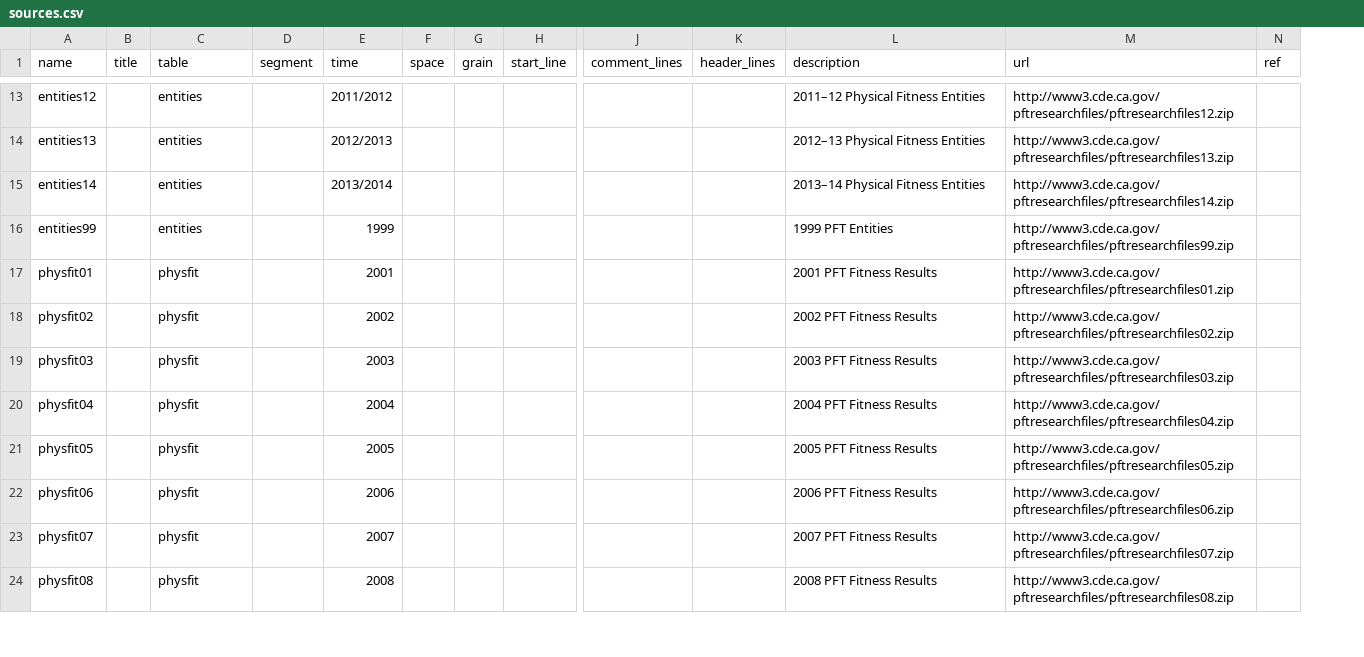
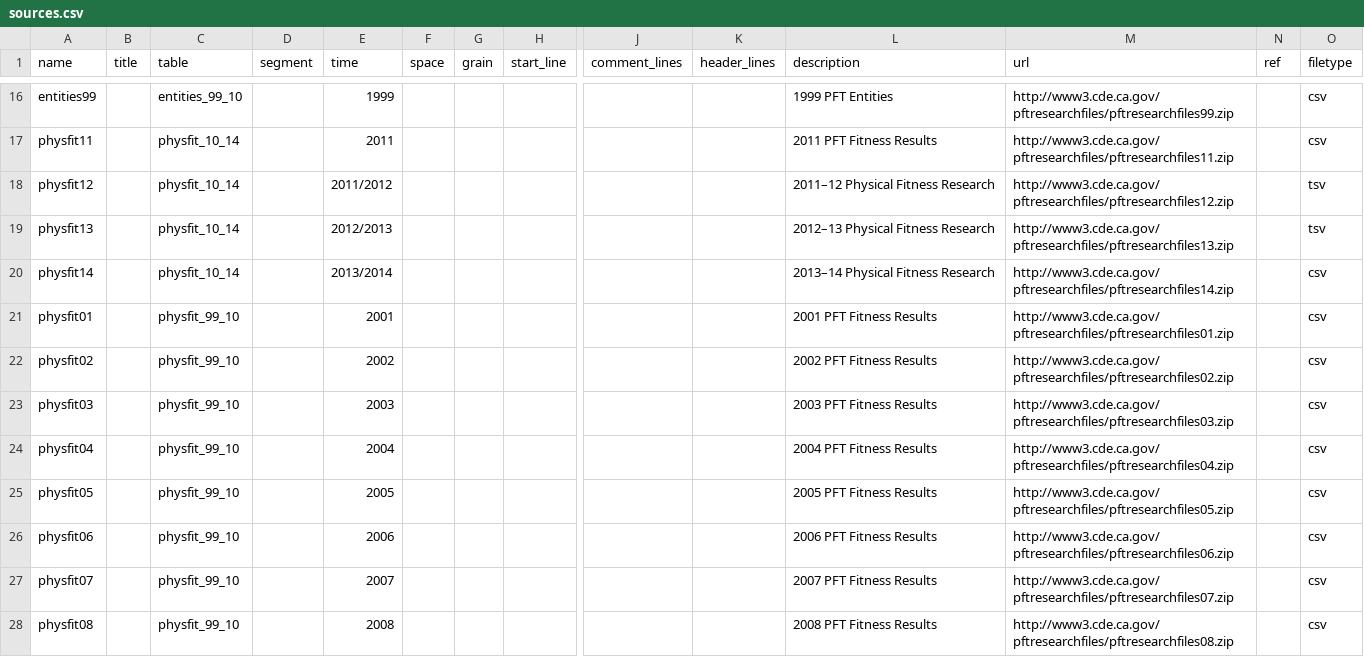
Before and after one commit to suprotkin/cde.ca.gov-bundles, a CSV file: fitness/meta/sources.csv, drawn as a sheet; only a part is shown, gaps mark what is left out; removed rows and columns are numbered as before the commit, all else as after; rows hold the shown columns only; the diff covers the shown part only; the diff names each change by its address in the sheet, - before the commit and + after, or states it on an @@ line.

```diff
--- a/fitness/meta/sources.csv
+++ b/fitness/meta/sources.csv
+column O (filetype), row 16: csv; rows 21-28: all csv
-row 13: entities12 |  | entities |  | 2011/2012 |  |  |  |  |  | 2011–12 Physical Fitness Entities | http://www3.cde.ca.gov/pftresearchfiles/pftresearchfiles12.zip
-row 14: entities13 |  | entities |  | 2012/2013 |  |  |  |  |  | 2012–13 Physical Fitness Entities | http://www3.cde.ca.gov/pftresearchfiles/pftresearchfiles13.zip
-row 15: entities14 |  | entities |  | 2013/2014 |  |  |  |  |  | 2013–14 Physical Fitness Entities | http://www3.cde.ca.gov/pftresearchfiles/pftresearchfiles14.zip
-C16 (table): entities
+C16 (table): entities_99_10
+row 17: physfit11 |  | physfit_10_14 |  | 2011 |  |  |  |  |  | 2011 PFT Fitness Results | http://www3.cde.ca.gov/pftresearchfiles/pftresearchfiles11.zip |  | csv
+row 18: physfit12 |  | physfit_10_14 |  | 2011/2012 |  |  |  |  |  | 2011–12 Physical Fitness Research | http://www3.cde.ca.gov/pftresearchfiles/pftresearchfiles12.zip |  | tsv
+row 19: physfit13 |  | physfit_10_14 |  | 2012/2013 |  |  |  |  |  | 2012–13 Physical Fitness Research | http://www3.cde.ca.gov/pftresearchfiles/pftresearchfiles13.zip |  | tsv
+row 20: physfit14 |  | physfit_10_14 |  | 2013/2014 |  |  |  |  |  | 2013–14 Physical Fitness Research | http://www3.cde.ca.gov/pftresearchfiles/pftresearchfiles14.zip |  | csv
-C21:C28 (table): physfit
+C21:C28 (table): physfit_99_10
```
Also changed, not shown: 8 added rows, 9 removed rows and 24 edited cells elsewhere in this file, fitness/meta/column_map.csv, fitness/meta/schema.csv, 4 other files.
